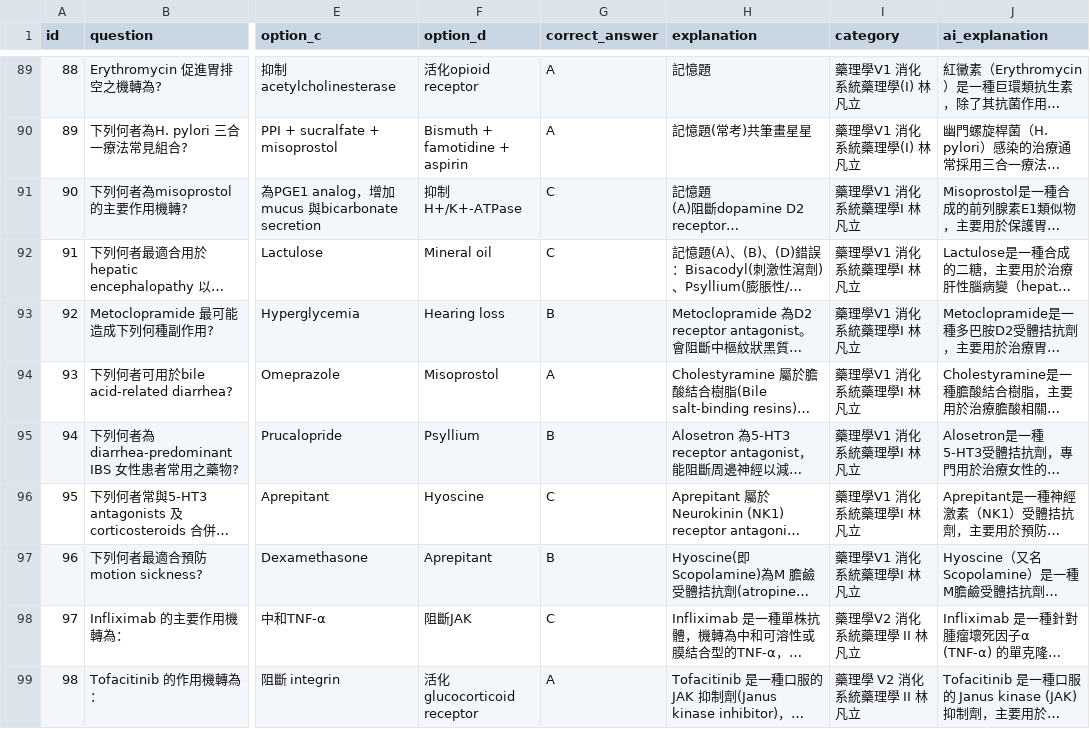
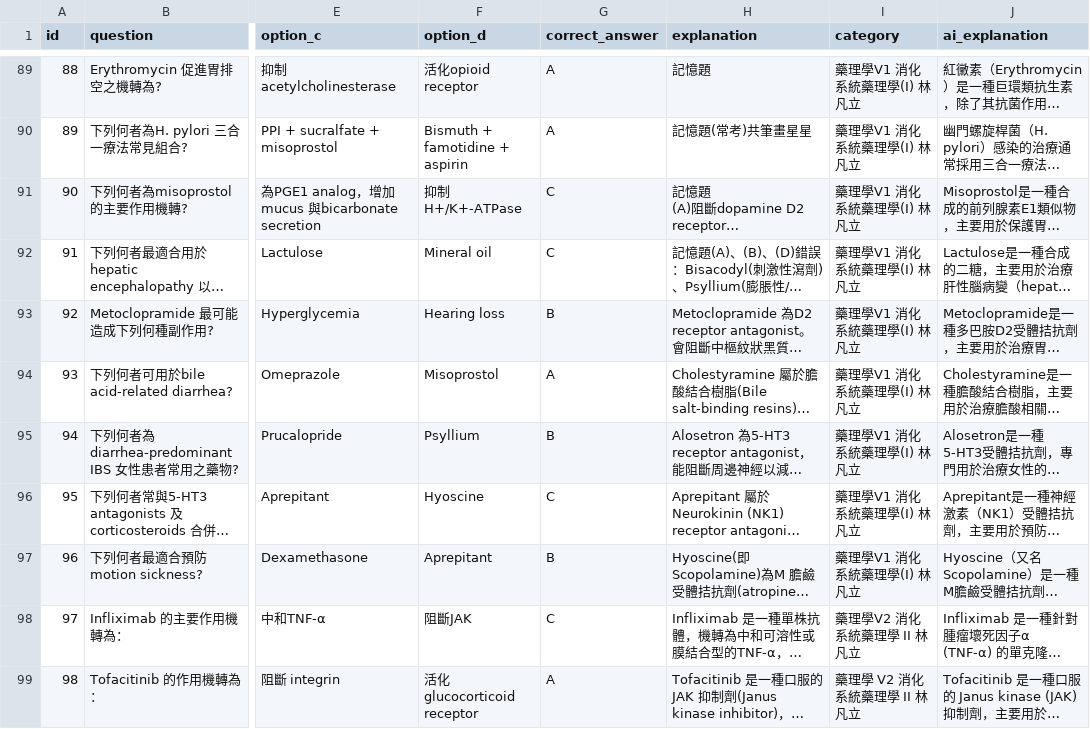
Before and after one commit to jimmy0922236561-cmd/my-quiz-website, a CSV file: quizzes/Block7_114M_Mid.csv, drawn as a sheet; only a part is shown, gaps mark what is left out; long unchanged cells end in …; the diff names each change by its address in the sheet, - before the commit and + after, or states it on an @@ line.

Commit message:
quick update

```diff
--- a/quizzes/Block7_114M_Mid.csv
+++ b/quizzes/Block7_114M_Mid.csv
-I91:I97 (category): 藥理學V1 消化系統藥理學I 林凡立
+I91:I97 (category): 藥理學V1 消化系統藥理學(I) 林凡立
```
